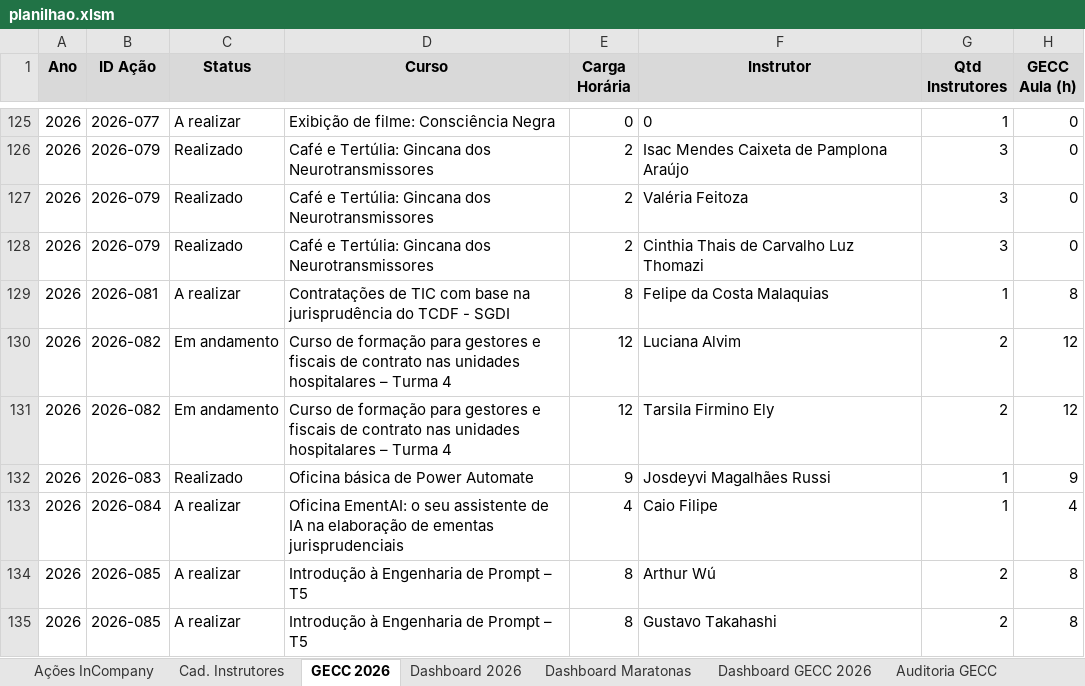
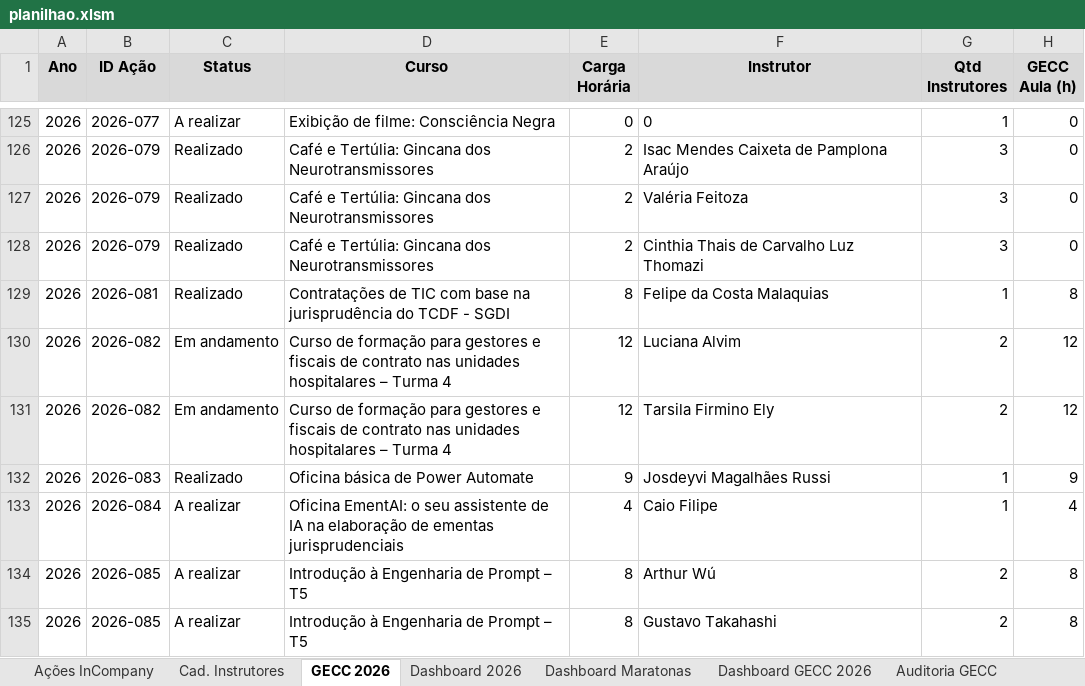
Before and after one commit to silvionascimentobh-lab/SAED-Dashboard, an Excel workbook: planilhao.xlsm, sheet GECC 2026, drawn as a sheet; only a part is shown, gaps mark what is left out; values as stored, in another font and other column widths than the file's, no borders; the diff names each change by its address in the sheet, - before the commit and + after, or states it on an @@ line.

```diff
--- a/planilhao.xlsm (sheet GECC 2026)
+++ b/planilhao.xlsm (sheet GECC 2026)
-C129 (Status): A realizar
+C129 (Status): Realizado
```
Also changed, not shown: sheet Ações InCompany, sheet Dashboard 2026, charts or pictures.
